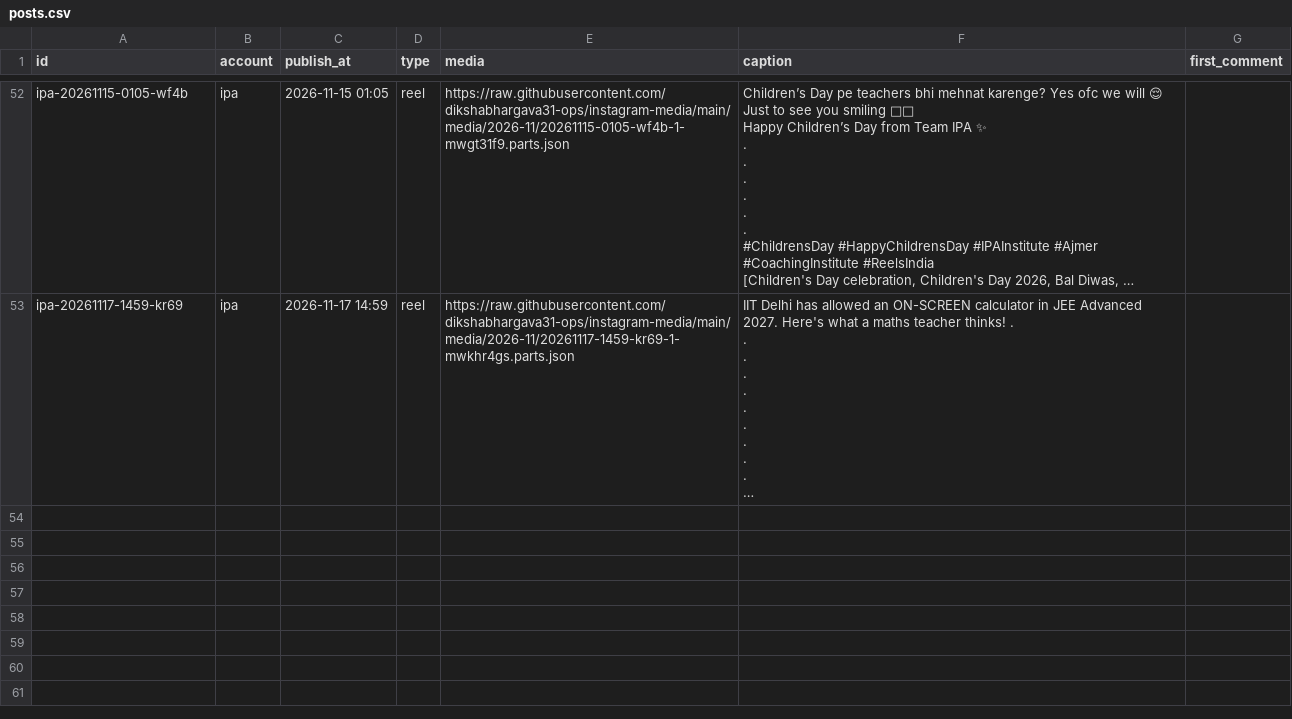
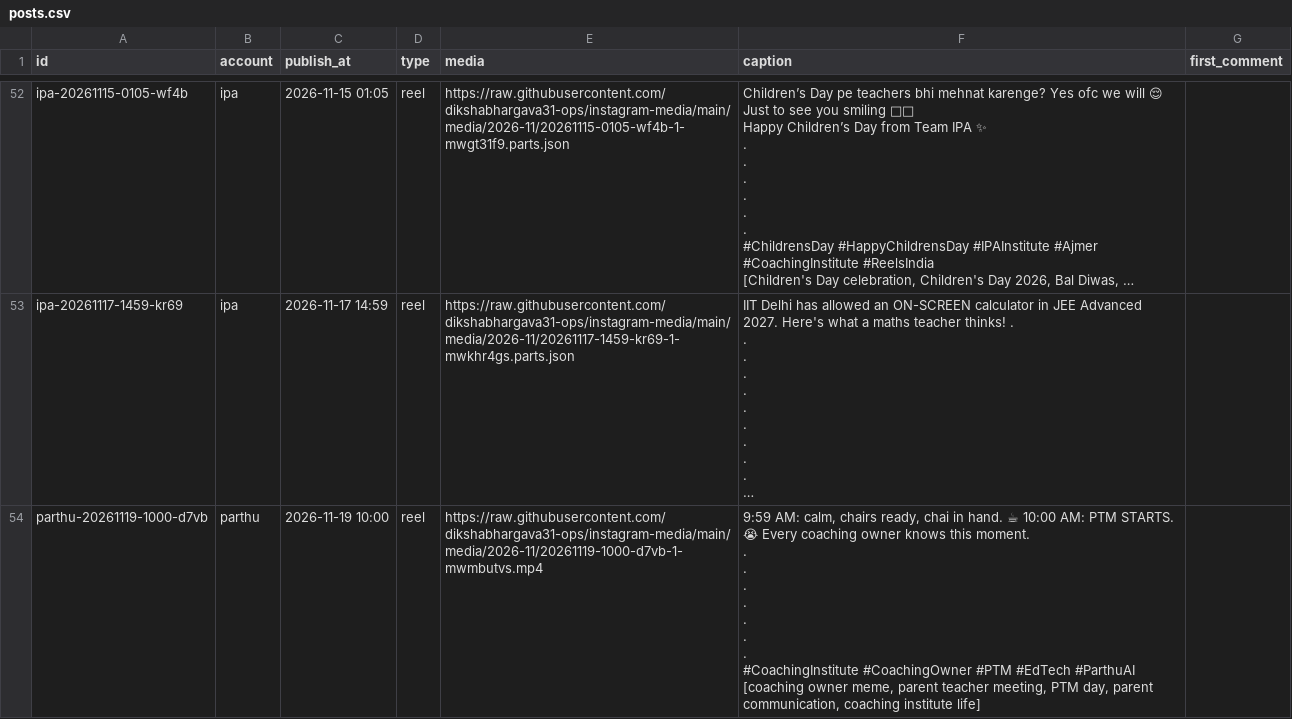
Before and after one commit to dikshabhargava31-ops/claude-and-db, a CSV file: instagram/posts.csv, drawn as a sheet; only a part is shown, gaps mark what is left out; long unchanged cells end in …; ↵ is a line break in a cell; the diff names each change by its address in the sheet, - before the commit and + after, or states it on an @@ line.

Commit message:
Instagram: schedule parthu-20261119-1000-d7vb

```diff
--- a/instagram/posts.csv
+++ b/instagram/posts.csv
+row 54: parthu-20261119-1000-d7vb | parthu | 2026-11-19 10:00 | reel | https://raw.githubusercontent.com/dikshabhargava31-ops/instagram-media/main/media/2026-11/20261119-1000-d7vb-1-mwmbutvs.mp4 | 9:59 AM: calm, chairs ready, chai in hand. ☕ 10:00 AM: PTM STARTS. 😭 Every coaching owner knows this moment. ↵ . ↵ . ↵ . ↵ . ↵ . ↵ . ↵ . ↵ #CoachingInstitute #CoachingOwner #PTM #EdTech #ParthuAI ↵ [coaching owner meme, parent teacher meeting, PTM day, parent communication, coaching institute life]
```
